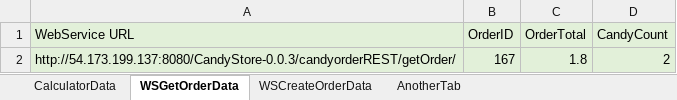
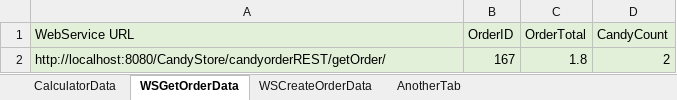
Before and after one commit to AgileTestingFramework/atf-toolbox-candystore-samples-dotnet, an Excel workbook: CandyStoreAutomation/CandyStoreTestData.xlsx, sheet WSGetOrderData, drawn as a sheet; values as stored, in another font and other column widths than the file's, no borders; the diff names each change by its address in the sheet, - before the commit and + after, or states it on an @@ line.

Commit message:
Changed 54.173.199.137 to localhost

```diff
--- a/CandyStoreAutomation/CandyStoreTestData.xlsx (sheet WSGetOrderData)
+++ b/CandyStoreAutomation/CandyStoreTestData.xlsx (sheet WSGetOrderData)
-A2 (WebService URL): http://54.173.199.137:8080/CandyStore-0.0.3/candyorderREST/getOrder/
+A2 (WebService URL): http://localhost:8080/CandyStore/candyorderREST/getOrder/
```
Also changed, not shown: 4 other files.
